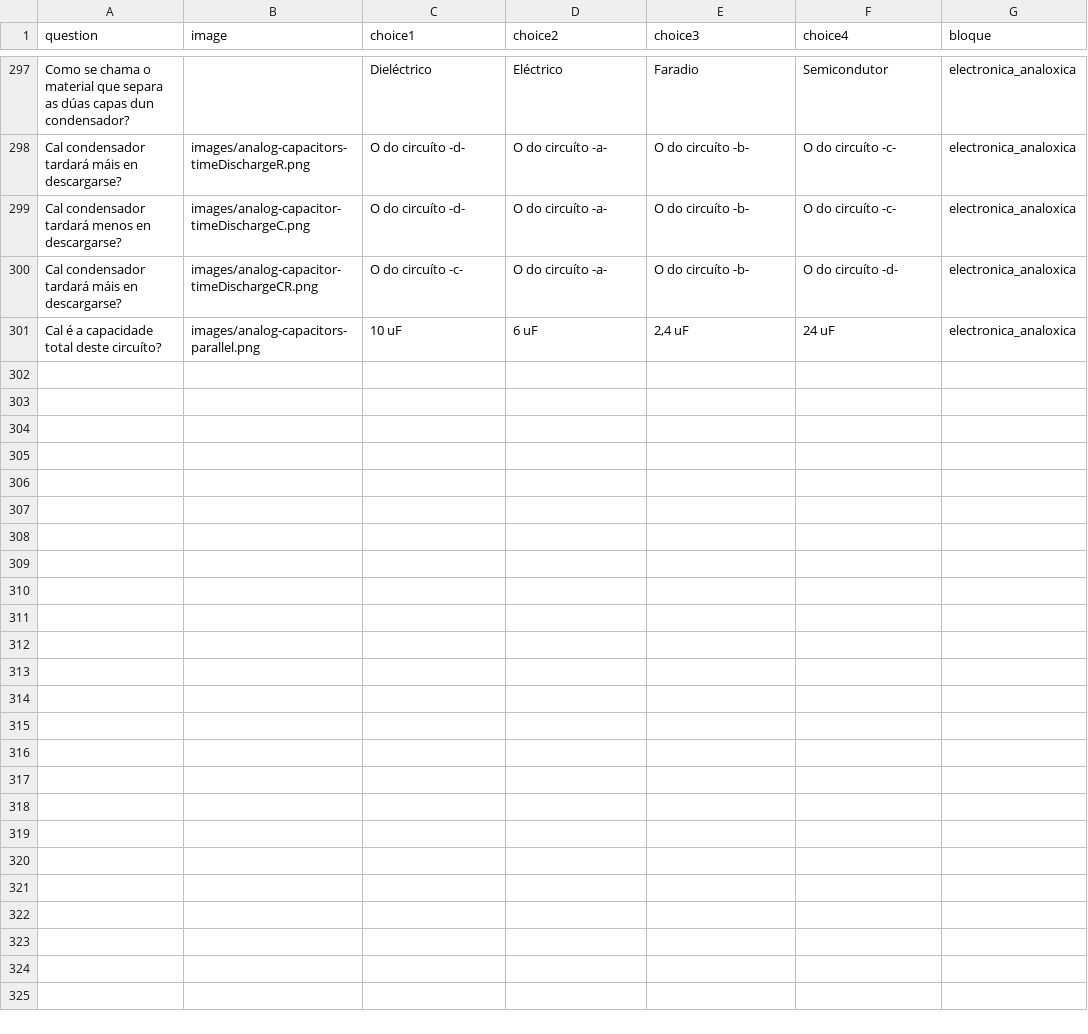
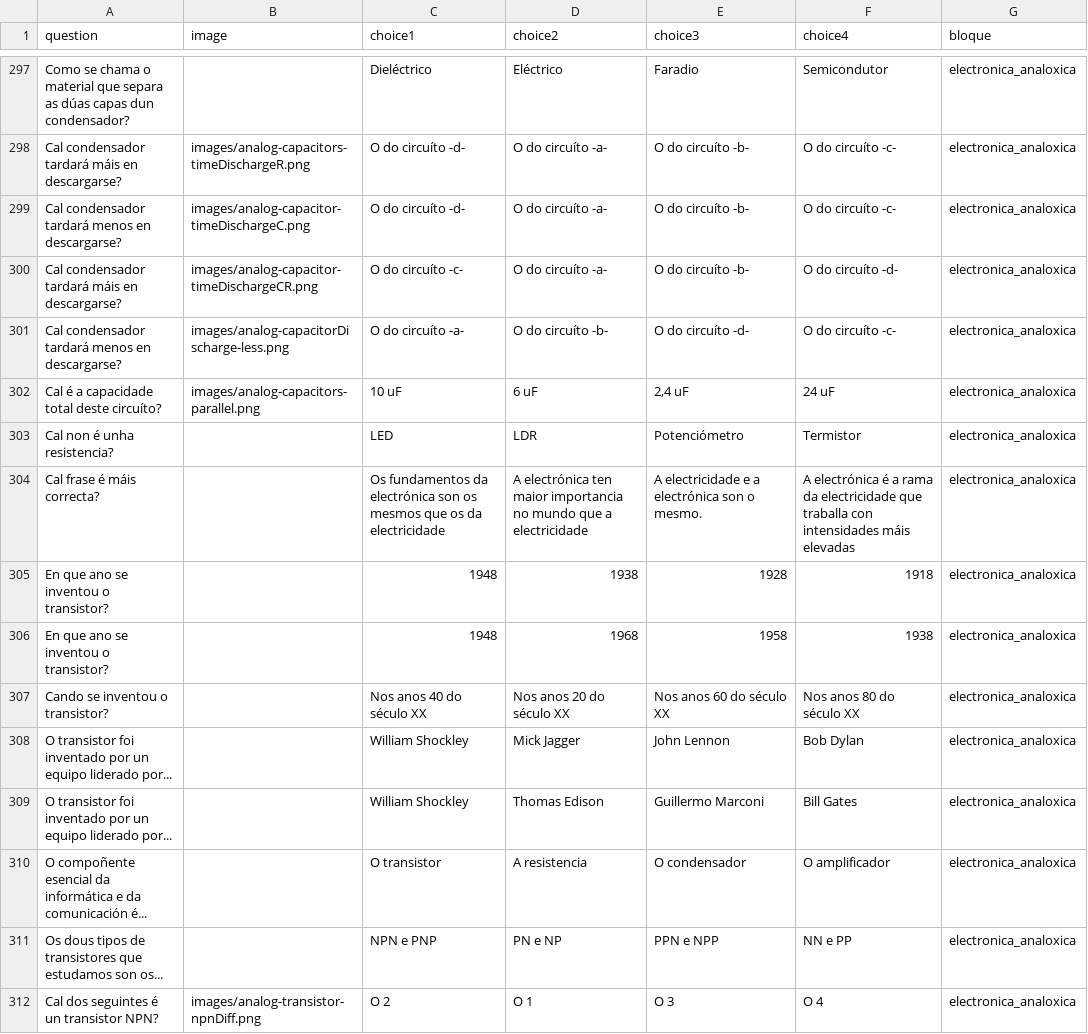
Before and after one commit to procastino/bancosTecno, a CSV file: bancoTecno_gal.csv, drawn as a sheet; only a part is shown, gaps mark what is left out; the diff covers the shown part only.

```diff
--- a/bancoTecno_gal.csv
+++ b/bancoTecno_gal.csv
@@ -300,2 +300,13 @@ Cal condensador tardará menos en descargarse?,images/analog-capacitor-timeDisch
 Cal condensador tardará máis en descargarse?,images/analog-capacitor-timeDischargeCR.png,O do circuíto -c-,O do circuíto -a-,O do circuíto -b-,O do circuíto -d-,electronica_analoxica
+Cal condensador tardará menos en descargarse?,images/analog-capacitorDischarge-less.png,O do circuíto -a-,O do circuíto -b-,O do circuíto -d-,O do circuíto -c-,electronica_analoxica
 Cal é a capacidade total deste circuíto?,images/analog-capacitors-parallel.png,10 uF,6 uF,"2,4 uF",24 uF,electronica_analoxica
+Cal non é unha resistencia?,,LED,LDR,Potenciómetro,Termistor,electronica_analoxica
+Cal frase é máis correcta?,,Os fundamentos da electrónica son os mesmos que os da electricidade,A electrónica ten maior importancia no mundo que a electricidade,A electricidade e a electrónica son o mesmo.,A electrónica é a rama da electricidade que traballa con intensidades máis elevadas,electronica_analoxica
+En que ano se inventou o transistor?,,1948,1938,1928,1918,electronica_analoxica
+En que ano se inventou o transistor?,,1948,1968,1958,1938,electronica_analoxica
+Cando se inventou o transistor?,,Nos anos 40 do século XX,Nos anos 20 do século XX,Nos anos 60 do século XX,Nos anos 80 do século XX,electronica_analoxica
+O transistor foi inventado por un equipo liderado por...,,William Shockley,Mick Jagger,John Lennon,Bob Dylan,electronica_analoxica
+O transistor foi inventado por un equipo liderado por...,,William Shockley,Thomas Edison,Guillermo Marconi,Bill Gates,electronica_analoxica
+O compoñente esencial da informática e da comunicación é...,,O transistor,A resistencia,O condensador,O amplificador,electronica_analoxica
+Os dous tipos de transistores que estudamos son os...,,NPN e PNP,PN e NP,PPN e NPP,NN e PP,electronica_analoxica
+Cal dos seguintes é un transistor NPN?,images/analog-transistor-npnDiff.png,O 2,O 1,O 3,O 4,electronica_analoxica
```
Also changed, not shown: 11 added rows and 2 edited cells elsewhere in this file, 7 other files.
